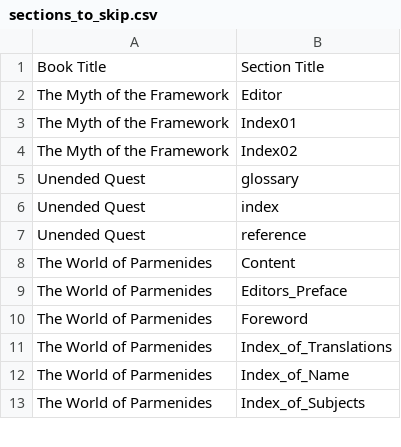
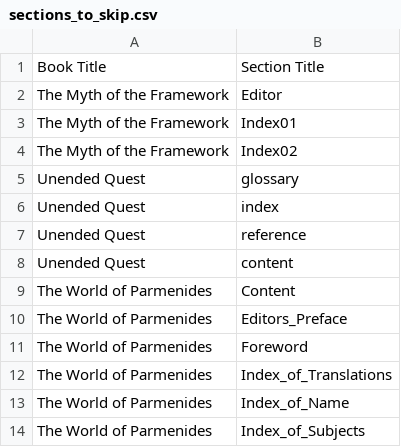
Before and after one commit to brucenielson/BookSearchArchive, a CSV file: documents/sections_to_skip.csv, drawn as a sheet; only a part is shown.

Commit message:
Got rid of a content section

```diff
--- a/documents/sections_to_skip.csv
+++ b/documents/sections_to_skip.csv
@@ -7,2 +7,3 @@ Unended Quest, index
 Unended Quest, reference
+Unended Quest, content
 The World of Parmenides, Content
```
Also changed, not shown: 1 other file.
